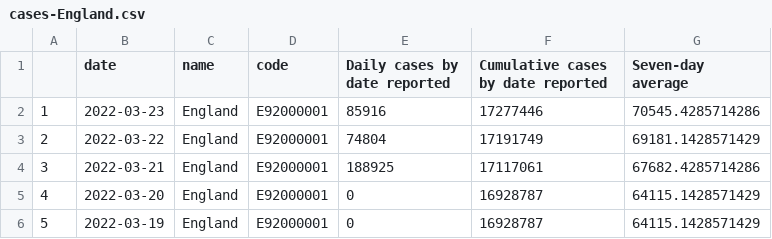
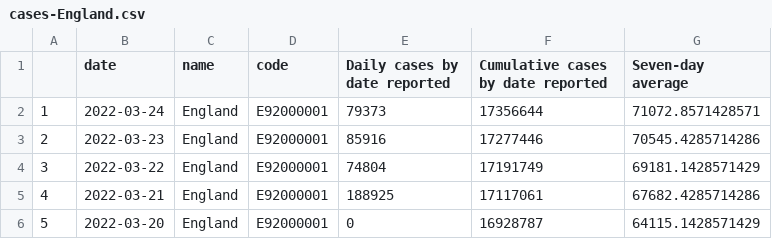
Before and after one commit to vfillis/automated-covid, a CSV file: data/cases-England.csv, drawn as a sheet; only a part is shown; the shorter side is filled out with more unchanged rows; addresses are those after the commit; the diff names each change by its address in the sheet, - before the commit and + after, or states it on an @@ line.

```diff
--- a/data/cases-England.csv
+++ b/data/cases-England.csv
+row 2: 1 | 2022-03-24 | England | E92000001 | 79373 | 17356644 | 71072.8571428571
@@ column A renumbered from row 3 down @@
```
Also changed, not shown: data/case-rates-LAs.csv, data/deaths-England.csv, 3 other files.
